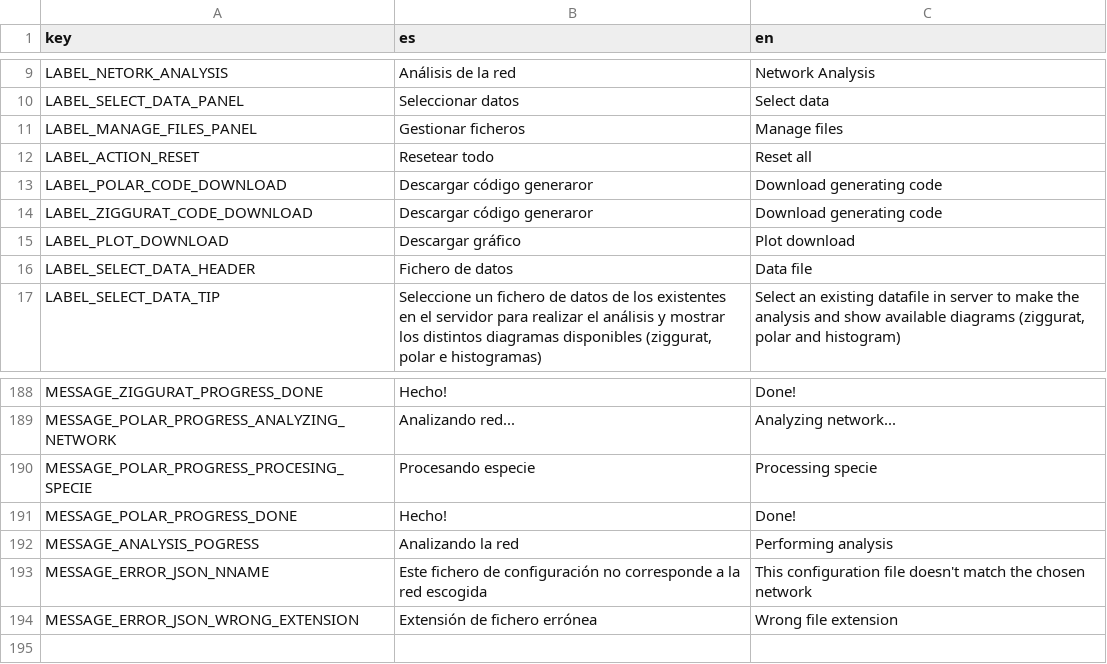
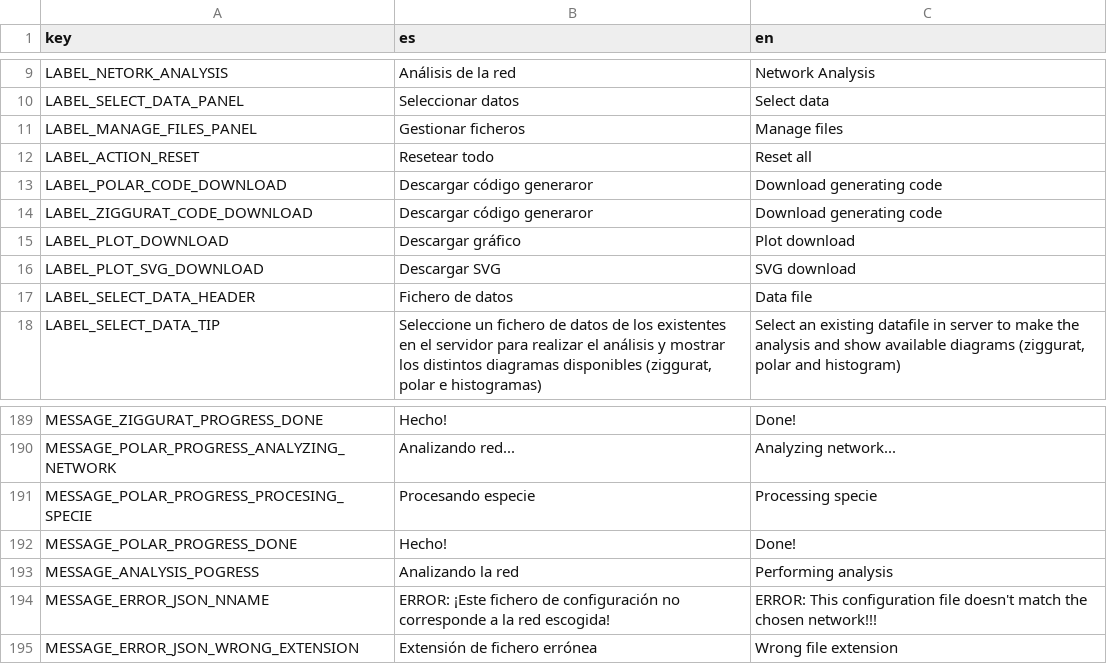
Before and after one commit to jgalgarra/bipartgraph, a CSV file: resources/strings.csv, drawn as a sheet; only a part is shown, gaps mark what is left out.

```diff
--- a/resources/strings.csv
+++ b/resources/strings.csv
@@ -15,2 +15,3 @@ LABEL_ZIGGURAT_CODE_DOWNLOAD, "Descargar código generaror", "Download generatin
 LABEL_PLOT_DOWNLOAD, "Descargar gráfico", "Plot download"
+LABEL_PLOT_SVG_DOWNLOAD, "Descargar SVG", "SVG download"
 LABEL_SELECT_DATA_HEADER, "Fichero de datos", "Data file"
@@ -192,3 +193,3 @@ MESSAGE_POLAR_PROGRESS_DONE, "Hecho!", "Done!"
 MESSAGE_ANALYSIS_POGRESS, "Analizando la red", "Performing analysis"
-MESSAGE_ERROR_JSON_NNAME, "Este fichero de configuración no corresponde a la red escogida", "This configuration file doesn't match the chosen network"
+MESSAGE_ERROR_JSON_NNAME, "ERROR: ¡Este fichero de configuración no corresponde a la red escogida!", "ERROR: This configuration file doesn't match the chosen network!!!"
 MESSAGE_ERROR_JSON_WRONG_EXTENSION, "Extensión de fichero errónea", "Wrong file extension"
```
Also changed, not shown: conf/datossafefiles.csv, resources/controls_jsonfields.csv, 7 other files.
